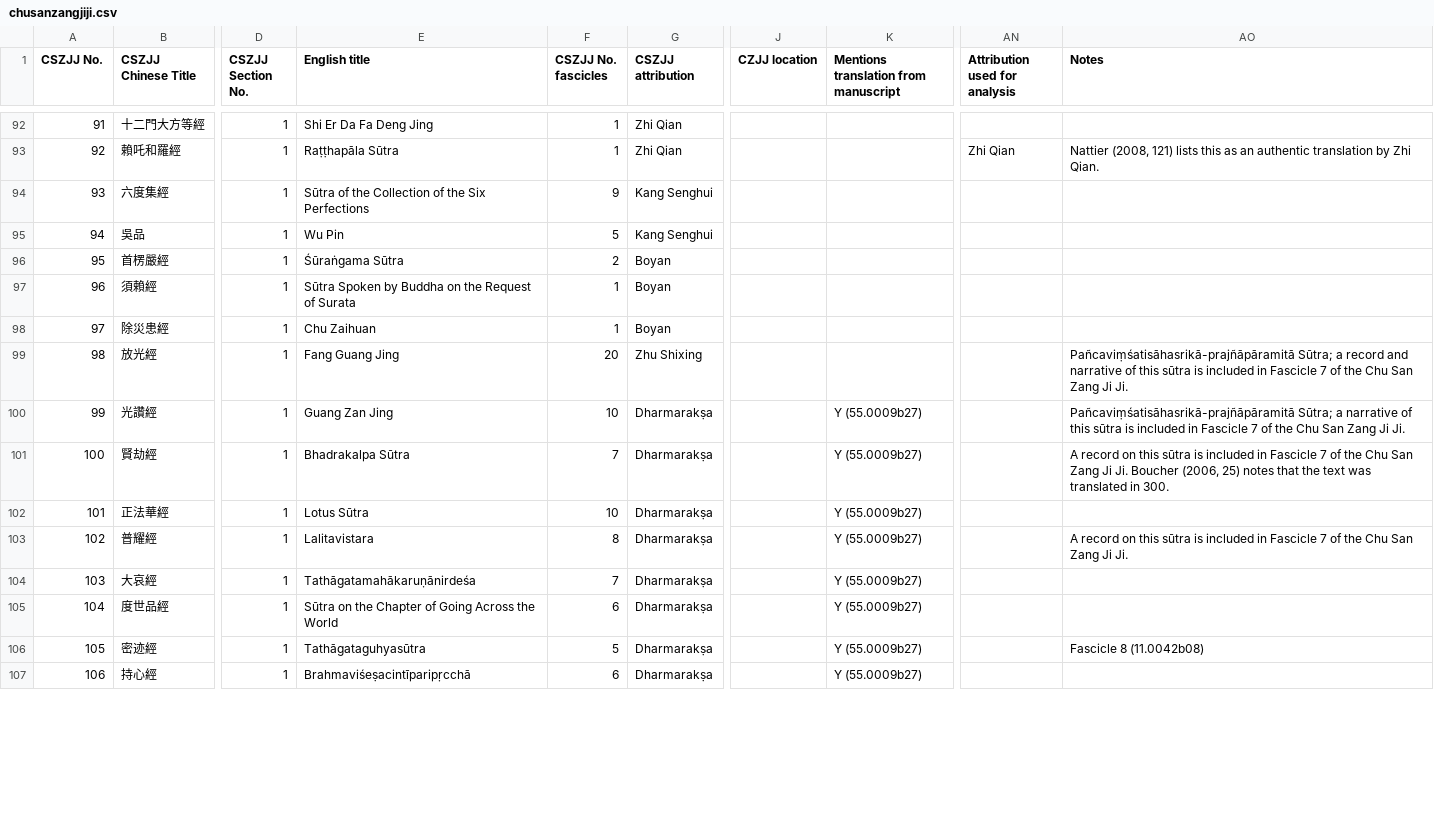
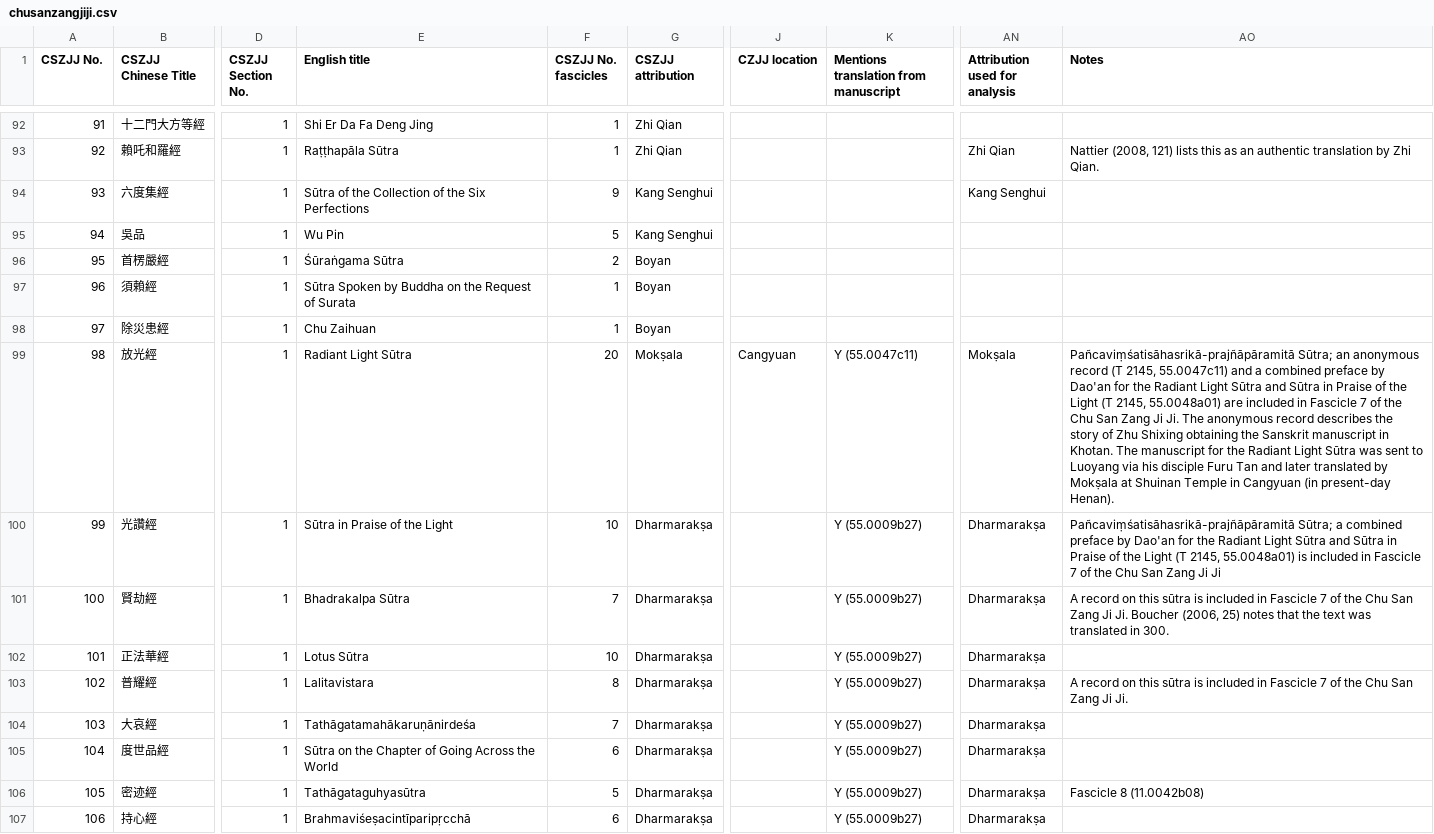
Before and after one commit to Silk-Road-Corpus/silk_road_corpus, a CSV file: data/chusanzangjiji.csv, drawn as a sheet; only a part is shown, gaps mark what is left out; the diff covers the shown part only; the diff names each change by its address in the sheet, - before the commit and + after, or states it on an @@ line.

```diff
--- a/data/chusanzangjiji.csv
+++ b/data/chusanzangjiji.csv
-AN94 (Attribution used for analysis): (empty)
+AN94 (Attribution used for analysis): Kang Senghui
-E99 (English title): Fang Guang Jing
+E99 (English title): Radiant Light Sūtra
-G99 (CSZJJ attribution): Zhu Shixing
+G99 (CSZJJ attribution): Mokṣala
-J99 (CZJJ location): (empty)
+J99 (CZJJ location): Cangyuan
-K99: (empty)
+K99: Y (55.0047c11)
-AN99 (Attribution used for analysis): (empty)
+AN99 (Attribution used for analysis): Mokṣala
-AO99 (Notes): Pañcaviṃśatisāhasrikā-prajñāpāramitā Sūtra; a record and narrative of this sūtra is included in Fascicle 7 of the Chu San Zang Ji Ji.
+AO99 (Notes): Pañcaviṃśatisāhasrikā-prajñāpāramitā Sūtra; an anonymous record (T 2145, 55.0047c11) and a combined preface by Dao'an for the Radiant Light Sūtra and Sūtra in Praise of the Light (T 2145, 55.0048a01) are included in Fascicle 7 of the Chu San Zang Ji Ji. The anonymous record describes the story of Zhu Shixing obtaining the Sanskrit manuscript in Khotan. The manuscript for the Radiant Light Sūtra was sent to Luoyang via his disciple Furu Tan and later translated by Mokṣala at Shuinan Temple in Cangyuan (in present-day Henan).
-E100 (English title): Guang Zan Jing
+E100 (English title): Sūtra in Praise of the Light
-AN100:AN107 (Attribution used for analysis): (empty)
+AN100:AN107 (Attribution used for analysis): Dharmarakṣa
-AO100 (Notes): …Sūtra; a narrative of this sūtra is included in Fascicle 7 of the Chu San Zang Ji Ji.
+AO100 (Notes): …Sūtra; a combined preface by Dao'an for the Radiant Light Sūtra and Sūtra in Praise of the Light (T 2145, 55.0048a01) is included in Fascicle 7 of the Chu San Zang Ji Ji
```
Also changed, not shown: 68 edited cells elsewhere in this file, 5 other files.
